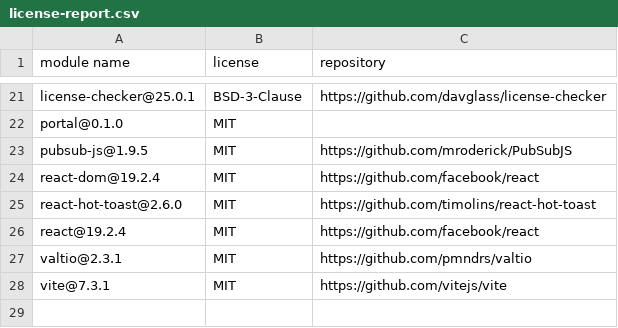
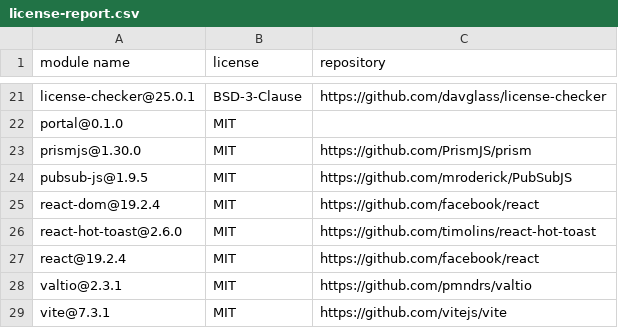
Before and after one commit to Mage-7-28/portal, a CSV file: license-report.csv, drawn as a sheet; only a part is shown, gaps mark what is left out.

```diff
--- a/license-report.csv
+++ b/license-report.csv
@@ -22,2 +22,3 @@
 "portal@0.1.0","MIT",""
+"prismjs@1.30.0","MIT","https://github.com/PrismJS/prism"
 "pubsub-js@1.9.5","MIT","https://github.com/mroderick/PubSubJS"
```
Also changed, not shown: 13 other files.
